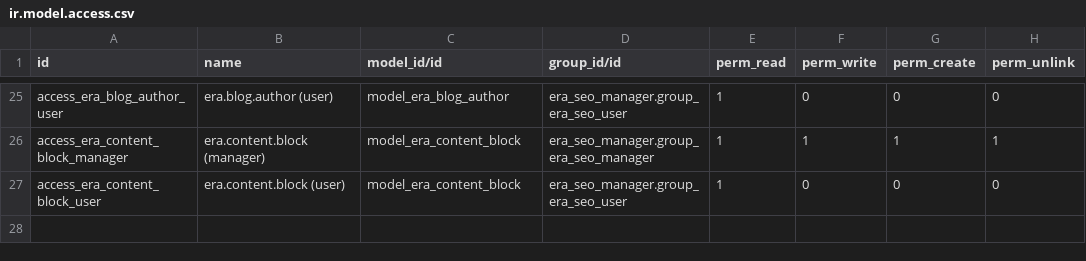
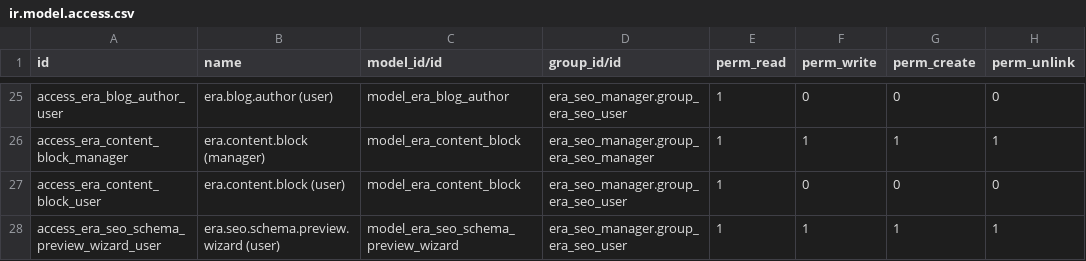
Before and after one commit to Era-Group/era_share, a CSV file: era_seo_manager/security/ir.model.access.csv, drawn as a sheet; only a part is shown, gaps mark what is left out.

Commit message:
feat(schema): add schema preview wizard
Adds era.seo.schema.preview.wizard (TransientModel) that lets an SEO admin
render a template against any website.page and inspect the resulting JSON-LD
output before attaching it as an instance.

- wizards/seo_schema_preview_wizard.py: transient model with template_id,
  page_id, rendered_output fields; action_preview() calls build_context +
  render_jsonld and re-opens the dialog with the rendered output visible.
- wizards/seo_schema_preview_wizard_views.xml: form view with Ace read-only
  output field and action_seo_schema_preview_wizard act_window (target=new).
- security/ir.model.access.csv: wizard ACL for group_era_seo_user.

The template form's Preview button already references this action.

Spec: §8

```diff
--- a/era_seo_manager/security/ir.model.access.csv
+++ b/era_seo_manager/security/ir.model.access.csv
@@ -27 +27,2 @@ access_era_content_block_manager,era.content.block (manager),model_era_content_b
 access_era_content_block_user,era.content.block (user),model_era_content_block,era_seo_manager.group_era_seo_user,1,0,0,0
+access_era_seo_schema_preview_wizard_user,era.seo.schema.preview.wizard (user),model_era_seo_schema_preview_wizard,era_seo_manager.group_era_seo_user,1,1,1,1
```
Also changed, not shown: 3 other files.
